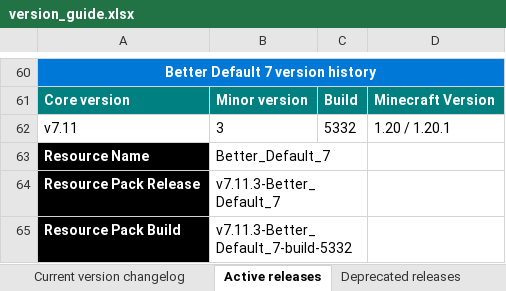
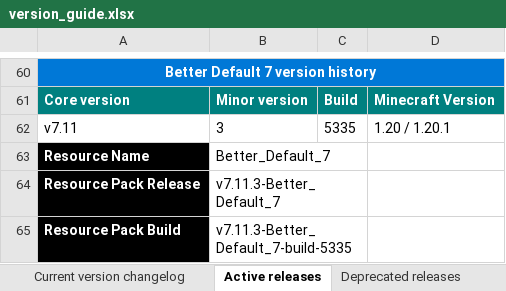
Before and after one commit to MrGlitchDogePE/Classic-Reimagined-RT3s, an Excel workbook: version_guide.xlsx, sheet Active releases, drawn as a sheet; only a part is shown, gaps mark what is left out; values as stored, in another font and other column widths than the file's, no borders; the diff covers the shown part only; the diff names each change by its address in the sheet, - before the commit and + after, or states it on an @@ line.

```diff
--- a/version_guide.xlsx (sheet Active releases)
+++ b/version_guide.xlsx (sheet Active releases)
-C62: 5332
+C62: 5335
-B65: v7.11.3-Better_Default_7-build-5332
+B65: v7.11.3-Better_Default_7-build-5335
```
Also changed, not shown: 20 edited cells elsewhere in this sheet, sheet Current version changelog.
